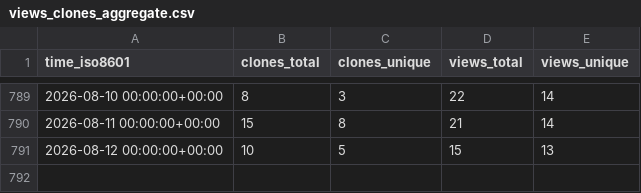
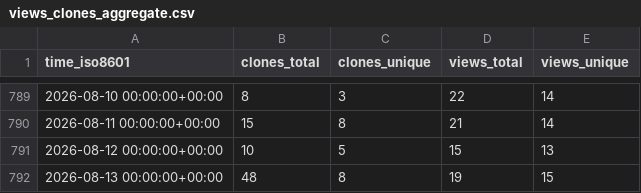
Before and after one commit to vishal2376/snaptick, a CSV file: vishal2376/snaptick/ghrs-data/views_clones_aggregate.csv, drawn as a sheet; only a part is shown, gaps mark what is left out.

```diff
--- a/vishal2376/snaptick/ghrs-data/views_clones_aggregate.csv
+++ b/vishal2376/snaptick/ghrs-data/views_clones_aggregate.csv
@@ -791 +791,2 @@ time_iso8601,clones_total,clones_unique,views_total,views_unique
 2026-08-12 00:00:00+00:00,10,5,15,13
+2026-08-13 00:00:00+00:00,48,8,19,15
```
Also changed, not shown: 1 other file.
